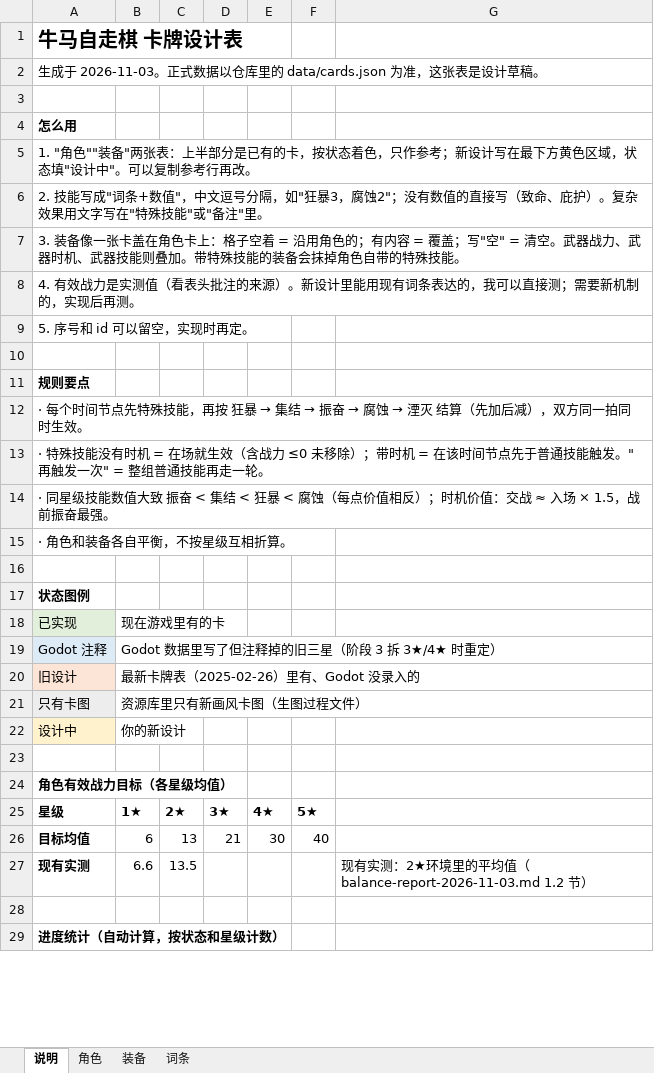
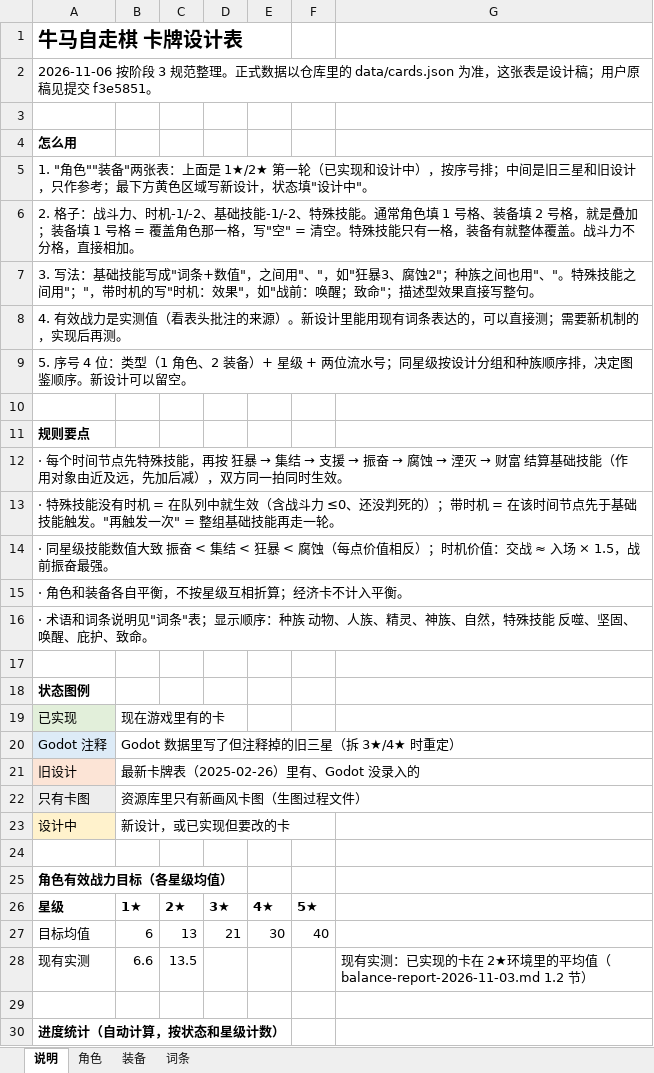
Before and after one commit to jayncp/autochess-v1, an Excel workbook: docs/design/card-workbook.xlsx, sheet 说明, drawn as a sheet; only a part is shown; values as stored, in another font and other column widths than the file's, no borders; addresses are those after the commit; the diff covers the shown part only; the diff names each change by its address in the sheet, - before the commit and + after, or states it on an @@ line.

Commit message:
文档和设计表按阶段 3 规范整理：术语与卡面文字、格子模型、种族定位、数据格式说明

```diff
--- a/docs/design/card-workbook.xlsx (sheet 说明)
+++ b/docs/design/card-workbook.xlsx (sheet 说明)
-A2: 生成于 2026-11-03。正式数据以仓库里的 data/cards.json 为准，这张表是设计草稿。
+A2: 2026-11-06 按阶段 3 规范整理。正式数据以仓库里的 data/cards.json 为准，这张表是设计稿；用户原稿见提交 f3e5851。
-A5: …张表：上半部分是已有的卡，按状态着色，只作参考；新设计写在最下方黄色区域，状态填"设计中"。可以复制参考行再改。
+A5: …张表：上面是 1★/2★ 第一轮（已实现和设计中），按序号排；中间是旧三星和旧设计，只作参考；最下方黄色区域写新设计，状态填"设计中"。
-A6: 2. 技能写成"词条+数值"，中文逗号分隔，如"狂暴3，腐蚀2"；没有数值的直接写（致命、庇护）。复杂效果用文字写在"特殊技能"或"备注"里。
+A6: 2. 格子：战斗力、时机-1/-2、基础技能-1/-2、特殊技能。通常角色填 1 号格、装备填 2 号格，就是叠加；装备填 1 号格 = 覆盖角色那一格，写"空" = 清空。特殊技能只有一格，装备有就整体覆盖。战斗力不分格，直接相加。
-A7: 3. 装备像一张卡盖在角色卡上：格子空着 = 沿用角色的；有内容 = 覆盖；写"空" = 清空。武器战力、武器时机、武器技能则叠加。带特殊技能的装备会抹掉角色自带的特殊技能。
+A7: 3. 写法：基础技能写成"词条+数值"，之间用"、"，如"狂暴3、腐蚀2"；种族之间也用"、"。特殊技能之间用"；"，带时机的写"时机：效果"，如"战前：唤醒；致命"；描述型效果直接写整句。
-A8: …表达的，我可以直接…
+A8: …表达的，可以直接…
-A9: 5. 序号和 id 可以留空，实现时再定。
+A9: 5. 序号 4 位：类型（1 角色、2 装备）+ 星级 + 两位流水号；同星级按设计分组和种族顺序排，决定图鉴顺序。新设计可以留空。
@@ A12: …集结 → 振奋 → 腐蚀 → 湮灭 结算（先加后减… → …集结 → 支援 → 振奋 → 腐蚀 → 湮灭 → 财富 结算基础技能（作用对象由近及远，先加后减… @@
-A13: …机 = 在场就生效（含战力 ≤0 未移除）；带时机 = 在该时间节点先于普通技能触发。"再触发一次" = 整组普通技能再走…
+A13: …机 = 在队列中就生效（含战斗力 ≤0、还没判死的）；带时机 = 在该时间节点先于基础技能触发。"再触发一次" = 整组基础技能再走…
-A15: · 角色和装备各自平衡，不按星级互相折算。
+A15: · 角色和装备各自平衡，不按星级互相折算；经济卡不计入平衡。
+row 16: · 术语和词条说明见"词条"表；显示顺序：种族 动物、人族、精灵、神族、自然，特殊技能 反噬、坚固、唤醒、庇护、致命。
-B20: Godot 数据里写了但注释掉的旧三星（阶段 3 拆 3★/4★ 时重定）
+B20: Godot 数据里写了但注释掉的旧三星（拆 3★/4★ 时重定）
-B23: 你的新设计
+B23: 新设计，或已实现但要改的卡
-A27:A28 bold: on
+A27:A28 bold: off
-G28: …测：2★环…
+G28: …测：已实现的卡在 2★环…
```
Also changed, not shown: 24 edited cells and cell formats elsewhere in this sheet, sheet 角色, sheet 装备, sheet 词条, 11 other files.
